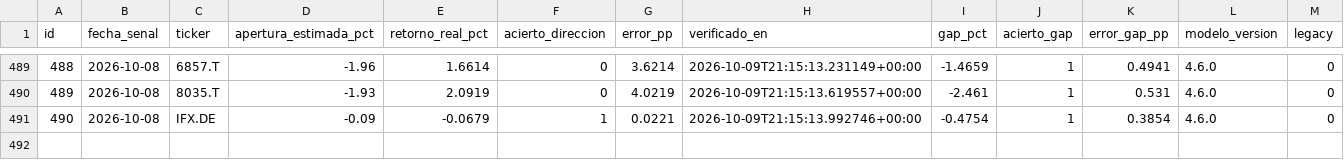
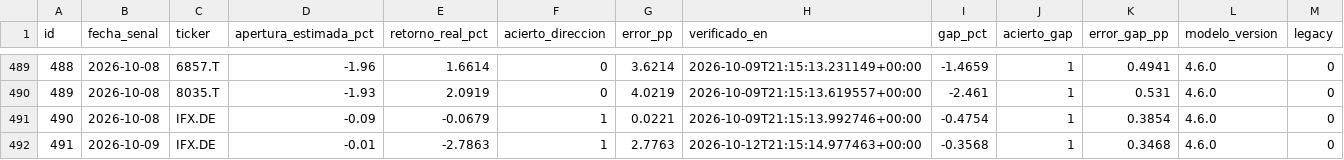
Before and after one commit to nicolasaraneda/mki-terminal, a CSV file: data/backups/senales_verificacion_apertura.csv, drawn as a sheet; only a part is shown, gaps mark what is left out; the diff names each change by its address in the sheet, - before the commit and + after, or states it on an @@ line.

```diff
--- a/data/backups/senales_verificacion_apertura.csv
+++ b/data/backups/senales_verificacion_apertura.csv
+row 492: 491 | 2026-10-09 | IFX.DE | -0.01 | -2.7863 | 1 | 2.7763 | 2026-10-12T21:15:14.977463+00:00 | -0.3568 | 1 | 0.3468 | 4.6.0 | 0
```
Also changed, not shown: data/backups/noticias_resumen_dia.csv, data/backups/senales_divergencias.csv, 8 other files.
